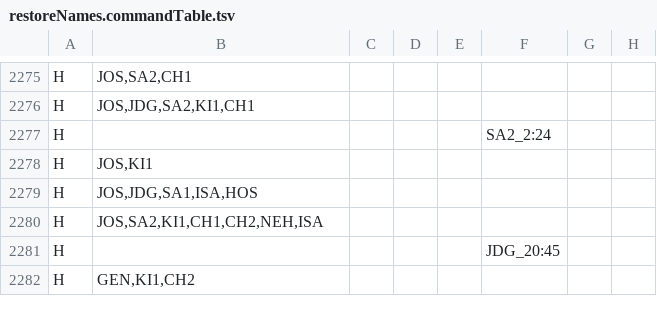
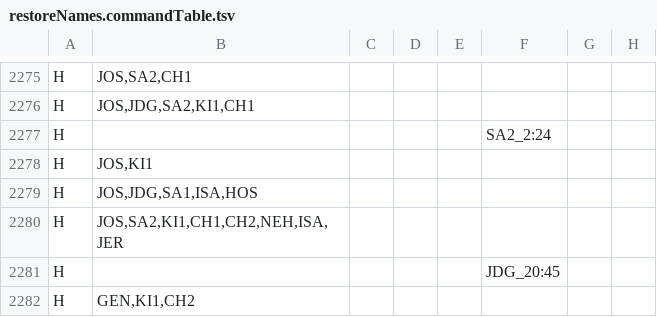
Before and after one commit to Freely-Given-org/OpenEnglishTranslation--OET, a TSV file: scripts/ScriptedOTUpdates/restoreNames.commandTable.tsv, drawn as a sheet; only a part is shown, gaps mark what is left out; the diff names each change by its address in the sheet, - before the commit and + after, or states it on an @@ line.

```diff
--- a/scripts/ScriptedOTUpdates/restoreNames.commandTable.tsv
+++ b/scripts/ScriptedOTUpdates/restoreNames.commandTable.tsv
-B2280: JOS,SA2,KI1,CH1,CH2,NEH,ISA
+B2280: JOS,SA2,KI1,CH1,CH2,NEH,ISA,JER
```
Also changed, not shown: 16 other files.
